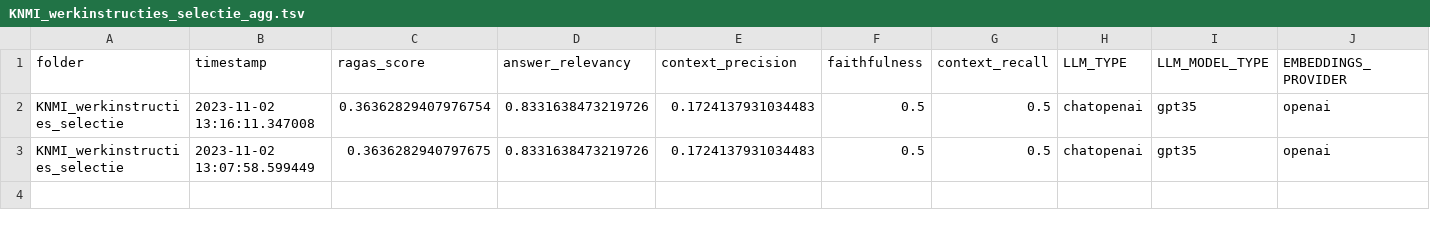
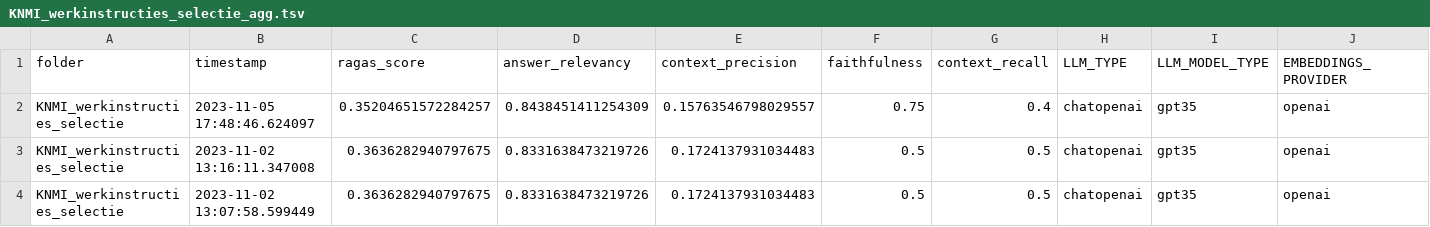
Before and after one commit to pbl-nl/appl-docchat, a TSV file: evaluate/KNMI_werkinstructies_selectie_agg.tsv, drawn as a sheet; only a part is shown; addresses are those after the commit; rows hold the shown columns only; the diff names each change by its address in the sheet, - before the commit and + after, or states it on an @@ line.

```diff
--- a/evaluate/KNMI_werkinstructies_selectie_agg.tsv
+++ b/evaluate/KNMI_werkinstructies_selectie_agg.tsv
+row 2: KNMI_werkinstructies_selectie | 2023-11-05 17:48:46.624097 | 0.35204651572284257 | 0.8438451411254309 | 0.15763546798029557 | 0.75 | 0.4 | chatopenai | gpt35 | openai
-C3 (ragas_score): 0.36362829407976754
+C3 (ragas_score): 0.3636282940797675
```
Also changed, not shown: evaluate/deltares_test_agg.tsv, evaluate/maggy_cv_agg.tsv, 13 other files.
